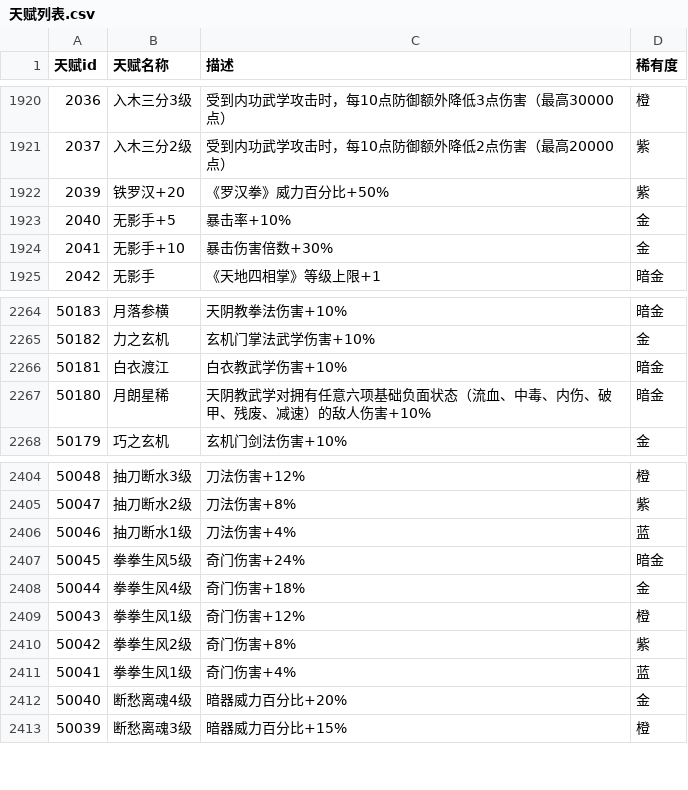
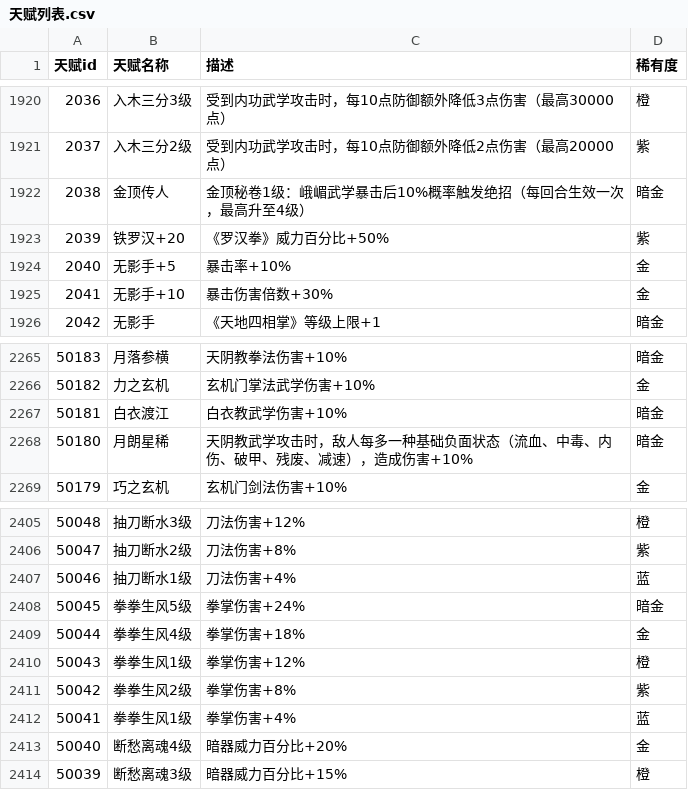
Before and after one commit to Oyaxira/mjh_lua, a CSV file: 天赋列表.csv, drawn as a sheet; only a part is shown, gaps mark what is left out.

```diff
--- a/天赋列表.csv
+++ b/天赋列表.csv
@@ -1921,2 +1921,3 @@
 2037;入木三分2级;受到内功武学攻击时，每10点防御额外降低2点伤害（最高20000点）;紫
+2038;金顶传人;金顶秘卷1级：峨嵋武学暴击后10%概率触发绝招（每回合生效一次，最高升至4级）;暗金
 2039;铁罗汉+20;《罗汉拳》威力百分比+50%;紫
@@ -2266,3 +2267,3 @@
 50181;白衣渡江;白衣教武学伤害+10%;暗金
-50180;月朗星稀;天阴教武学对拥有任意六项基础负面状态（流血、中毒、内伤、破甲、残废、减速）的敌人伤害+10%;暗金
+50180;月朗星稀;天阴教武学攻击时，敌人每多一种基础负面状态（流血、中毒、内伤、破甲、残废、减速），造成伤害+10%;暗金
 50179;巧之玄机;玄机门剑法伤害+10%;金
@@ -2406,7 +2407,7 @@
 50046;抽刀断水1级;刀法伤害+4%;蓝
-50045;拳拳生风5级;奇门伤害+24%;暗金
-50044;拳拳生风4级;奇门伤害+18%;金
-50043;拳拳生风1级;奇门伤害+12%;橙
-50042;拳拳生风2级;奇门伤害+8%;紫
-50041;拳拳生风1级;奇门伤害+4%;蓝
+50045;拳拳生风5级;拳掌伤害+24%;暗金
+50044;拳拳生风4级;拳掌伤害+18%;金
+50043;拳拳生风1级;拳掌伤害+12%;橙
+50042;拳拳生风2级;拳掌伤害+8%;紫
+50041;拳拳生风1级;拳掌伤害+4%;蓝
 50040;断愁离魂4级;暗器威力百分比+20%;金
```
Also changed, not shown: 专属技能.csv, 技能列表.csv, 4 other files.
